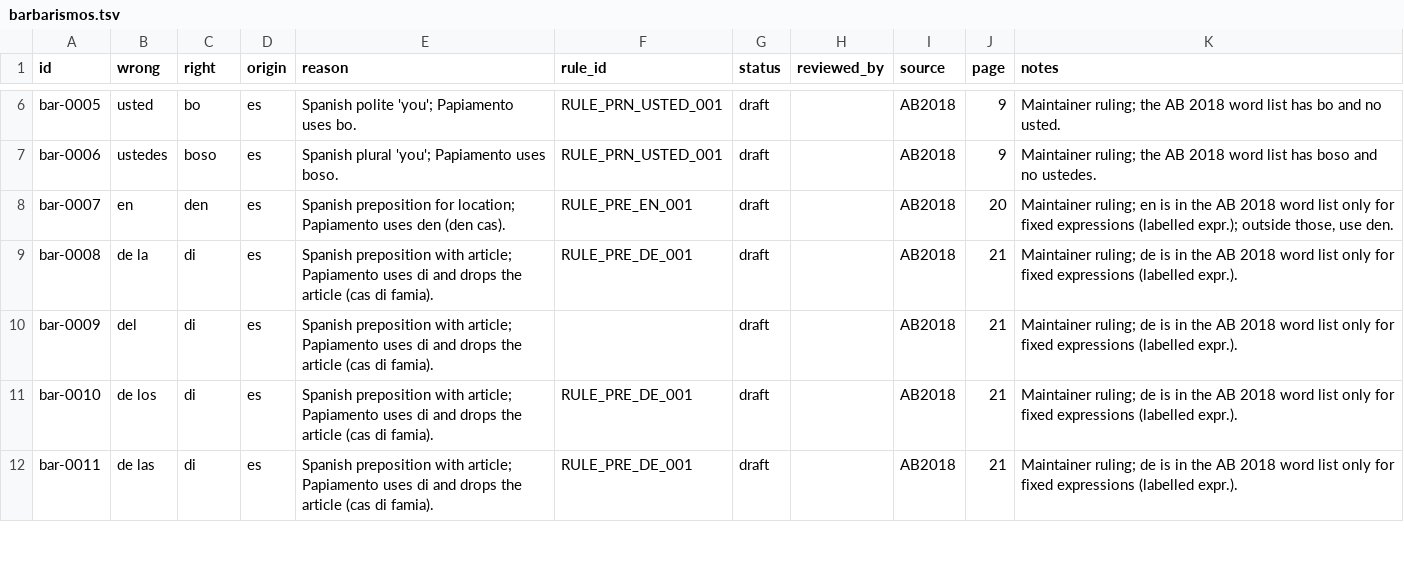
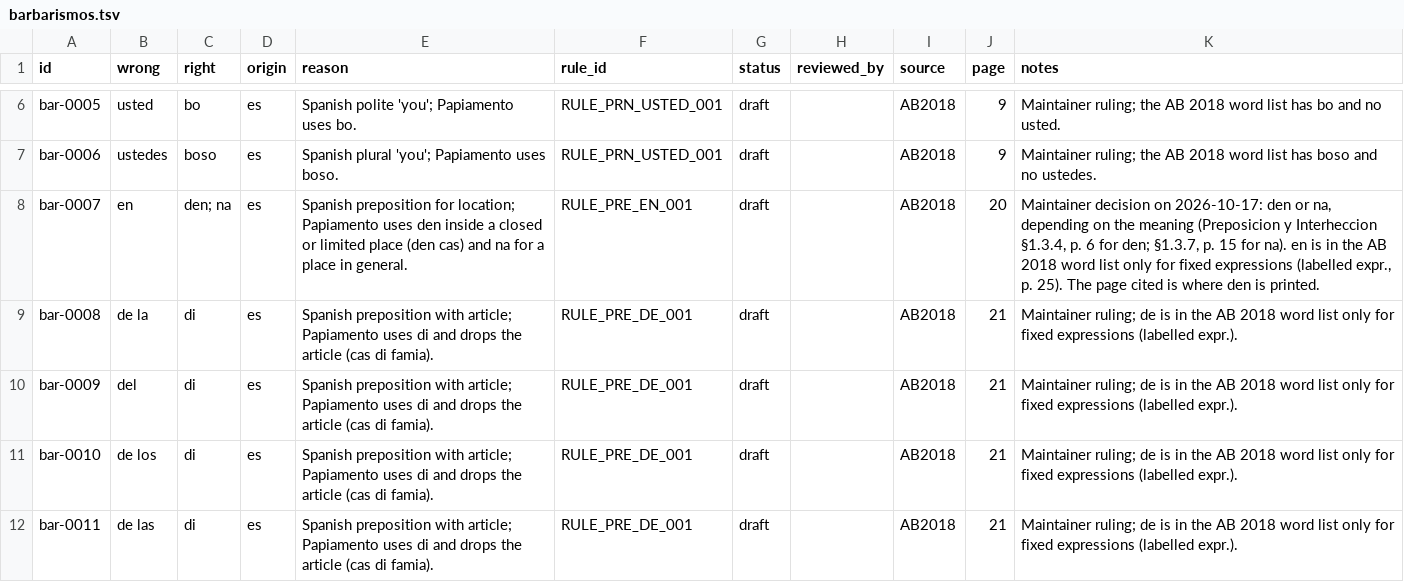
Before and after one commit to ARUBAGOV33/papiamento, a TSV file: lexicon/barbarismos/barbarismos.tsv, drawn as a sheet; only a part is shown, gaps mark what is left out.

```diff
--- a/lexicon/barbarismos/barbarismos.tsv
+++ b/lexicon/barbarismos/barbarismos.tsv
@@ -7,5 +7,5 @@ bar-0005	usted	bo	es	Spanish polite 'you'; Papiamento uses bo.	RULE_PRN_USTED_00
 bar-0006	ustedes	boso	es	Spanish plural 'you'; Papiamento uses boso.	RULE_PRN_USTED_001	draft		AB2018	9	Maintainer ruling; the AB 2018 word list has boso and no ustedes.
-bar-0007	en	den	es	Spanish preposition for location; Papiamento uses den (den cas).	RULE_PRE_EN_001	draft		AB2018	20	Maintainer ruling; en is in the AB 2018 word list only for fixed expressions (labelled expr.); outside those, use den.
+bar-0007	en	den; na	es	Spanish preposition for location; Papiamento uses den inside a closed or limited place (den cas) and na for a place in general.	RULE_PRE_EN_001	draft		AB2018	20	Maintainer decision on 2026-10-17: den or na, depending on the meaning (Preposicion y Interheccion §1.3.4, p. 6 for den; §1.3.7, p. 15 for na). en is in the AB 2018 word list only for fixed expressions (labelled expr., p. 25). The page cited is where den is printed.
 bar-0008	de la	di	es	Spanish preposition with article; Papiamento uses di and drops the article (cas di famia).	RULE_PRE_DE_001	draft		AB2018	21	Maintainer ruling; de is in the AB 2018 word list only for fixed expressions (labelled expr.).
-bar-0009	del	di	es	Spanish preposition with article; Papiamento uses di and drops the article (cas di famia).		draft		AB2018	21	Maintainer ruling; de is in the AB 2018 word list only for fixed expressions (labelled expr.).
+bar-0009	del	di	es	Spanish preposition with article; Papiamento uses di and drops the article (cas di famia).	RULE_PRE_DE_001	draft		AB2018	21	Maintainer ruling; de is in the AB 2018 word list only for fixed expressions (labelled expr.).
 bar-0010	de los	di	es	Spanish preposition with article; Papiamento uses di and drops the article (cas di famia).	RULE_PRE_DE_001	draft		AB2018	21	Maintainer ruling; de is in the AB 2018 word list only for fixed expressions (labelled expr.).
```
Also changed, not shown: sources/errata.tsv, 14 other files.
